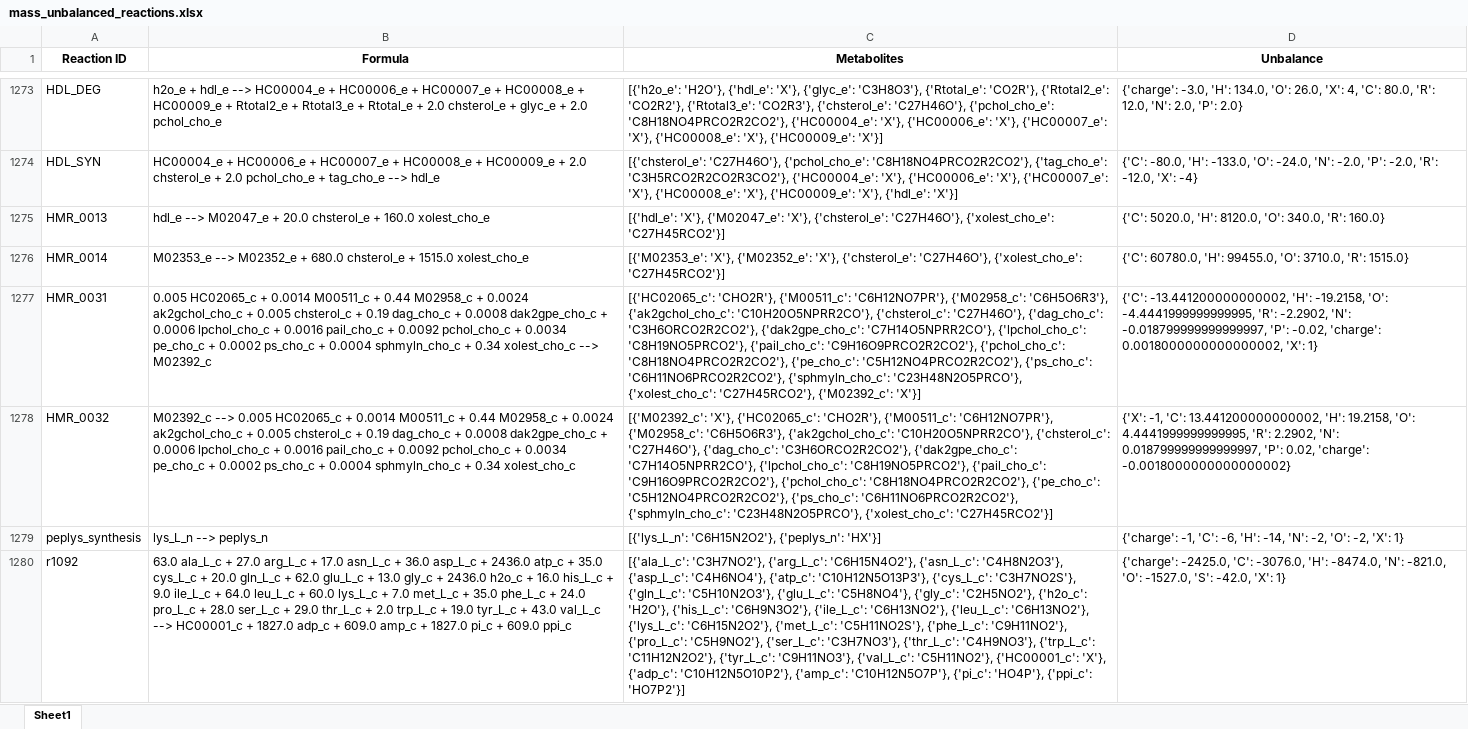
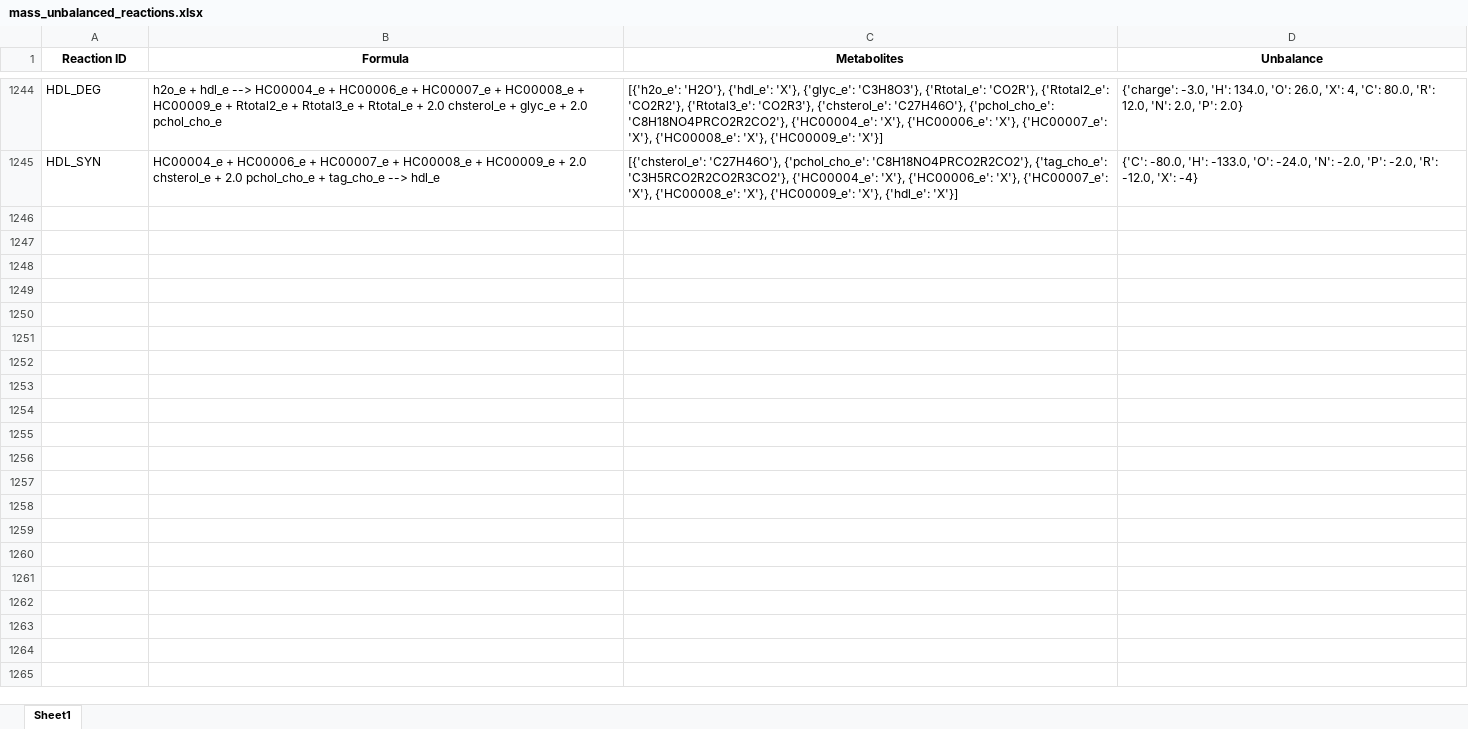
Before and after one commit to LewisLabUCSD/iCHO3K, an Excel workbook: Notebooks/mass_unbalanced_reactions.xlsx, sheet Sheet1, drawn as a sheet; only a part is shown, gaps mark what is left out; values as stored, in another font and other column widths than the file's, no borders; removed rows and columns are numbered as before the commit, all else as after; the diff covers the shown part only; the diff names each change by its address in the sheet, - before the commit and + after, or states it on an @@ line.

Commit message:
New set of unbalanced reactions identified

```diff
--- a/Notebooks/mass_unbalanced_reactions.xlsx (sheet Sheet1)
+++ b/Notebooks/mass_unbalanced_reactions.xlsx (sheet Sheet1)
-row 1275: HMR_0013 | hdl_e --> M02047_e + 20.0 chsterol_e + 160.0 xolest_cho_e | [{'hdl_e': 'X'}, {'M02047_e': 'X'}, {'chsterol_e': 'C27H46O'}, {'xolest_cho_e': 'C27H45RCO2'}] | {'C': 5020.0, 'H': 8120.0, 'O': 340.0, 'R': 160.0}
-row 1276: HMR_0014 | M02353_e --> M02352_e + 680.0 chsterol_e + 1515.0 xolest_cho_e | [{'M02353_e': 'X'}, {'M02352_e': 'X'}, {'chsterol_e': 'C27H46O'}, {'xolest_cho_e': 'C27H45RCO2'}] | {'C': 60780.0, 'H': 99455.0, 'O': 3710.0, 'R': 1515.0}
-row 1277: HMR_0031 | 0.005 HC02065_c + 0.0014 M00511_c + 0.44 M02958_c + 0.0024 ak2gchol_cho_c + 0.005 chsterol_c + 0.19 dag_cho_c + 0.0008 dak2gpe_cho_c + 0.0006 lpchol_cho_c + 0.0016 pail_cho_c + 0.0092 pchol_cho_c + 0.0034 pe_cho_c + 0.0002 ps_cho_c + 0.0004 sphmyln_cho_c + 0.34 xolest_cho_c --> M02392_c | [{'HC02065_c': 'CHO2R'}, {'M00511_c': 'C6H12NO7PR'}, {'M02958_c': 'C6H5O6R3'}, {'ak2gchol_cho_c': 'C10H20O5NPRR2CO'}, {'chsterol_c': 'C27H46O'}, {'dag_cho_c': 'C3H6ORCO2R2CO2'}, {'dak2gpe_cho_c': 'C7H14O5NPRR2CO'}, {'lpchol_cho_c': 'C8H19NO5PRCO2'}, {'pail_cho_c': 'C9H16O9PRCO2R2CO2'}, {'pchol_cho_c': 'C8H18NO4PRCO2R2CO2'}, {'pe_cho_c': 'C5H12NO4PRCO2R2CO2'}, {'ps_cho_c': 'C6H11NO6PRCO2R2CO2'}, {'sphmyln_cho_c': 'C23H48N2O5PRCO'}, {'xolest_cho_c': 'C27H45RCO2'}, {'M02392_c': 'X'}] | {'C': -13.441200000000002, 'H': -19.2158, 'O': -4.4441999999999995, 'R': -2.2902, 'N': -0.018799999999999997, 'P': -0.02, 'charge': 0.0018000000000000002, 'X': 1}
-row 1278: HMR_0032 | M02392_c --> 0.005 HC02065_c + 0.0014 M00511_c + 0.44 M02958_c + 0.0024 ak2gchol_cho_c + 0.005 chsterol_c + 0.19 dag_cho_c + 0.0008 dak2gpe_cho_c + 0.0006 lpchol_cho_c + 0.0016 pail_cho_c + 0.0092 pchol_cho_c + 0.0034 pe_cho_c + 0.0002 ps_cho_c + 0.0004 sphmyln_cho_c + 0.34 xolest_cho_c | [{'M02392_c': 'X'}, {'HC02065_c': 'CHO2R'}, {'M00511_c': 'C6H12NO7PR'}, {'M02958_c': 'C6H5O6R3'}, {'ak2gchol_cho_c': 'C10H20O5NPRR2CO'}, {'chsterol_c': 'C27H46O'}, {'dag_cho_c': 'C3H6ORCO2R2CO2'}, {'dak2gpe_cho_c': 'C7H14O5NPRR2CO'}, {'lpchol_cho_c': 'C8H19NO5PRCO2'}, {'pail_cho_c': 'C9H16O9PRCO2R2CO2'}, {'pchol_cho_c': 'C8H18NO4PRCO2R2CO2'}, {'pe_cho_c': 'C5H12NO4PRCO2R2CO2'}, {'ps_cho_c': 'C6H11NO6PRCO2R2CO2'}, {'sphmyln_cho_c': 'C23H48N2O5PRCO'}, {'xolest_cho_c': 'C27H45RCO2'}] | {'X': -1, 'C': 13.441200000000002, 'H': 19.2158, 'O': 4.4441999999999995, 'R': 2.2902, 'N': 0.018799999999999997, 'P': 0.02, 'charge': -0.0018000000000000002}
-row 1279: peplys_synthesis | lys_L_n --> peplys_n | [{'lys_L_n': 'C6H15N2O2'}, {'peplys_n': 'HX'}] | {'charge': -1, 'C': -6, 'H': -14, 'N': -2, 'O': -2, 'X': 1}
-row 1280: r1092 | 63.0 ala_L_c + 27.0 arg_L_c + 17.0 asn_L_c + 36.0 asp_L_c + 2436.0 atp_c + 35.0 cys_L_c + 20.0 gln_L_c + 62.0 glu_L_c + 13.0 gly_c + 2436.0 h2o_c + 16.0 his_L_c + 9.0 ile_L_c + 64.0 leu_L_c + 60.0 lys_L_c + 7.0 met_L_c + 35.0 phe_L_c + 24.0 pro_L_c + 28.0 ser_L_c + 29.0 thr_L_c + 2.0 trp_L_c + 19.0 tyr_L_c + 43.0 val_L_c --> HC00001_c + 1827.0 adp_c + 609.0 amp_c + 1827.0 pi_c + 609.0 ppi_c | [{'ala_L_c': 'C3H7NO2'}, {'arg_L_c': 'C6H15N4O2'}, {'asn_L_c': 'C4H8N2O3'}, {'asp_L_c': 'C4H6NO4'}, {'atp_c': 'C10H12N5O13P3'}, {'cys_L_c': 'C3H7NO2S'}, {'gln_L_c': 'C5H10N2O3'}, {'glu_L_c': 'C5H8NO4'}, {'gly_c': 'C2H5NO2'}, {'h2o_c': 'H2O'}, {'his_L_c': 'C6H9N3O2'}, {'ile_L_c': 'C6H13NO2'}, {'leu_L_c': 'C6H13NO2'}, {'lys_L_c': 'C6H15N2O2'}, {'met_L_c': 'C5H11NO2S'}, {'phe_L_c': 'C9H11NO2'}, {'pro_L_c': 'C5H9NO2'}, {'ser_L_c': 'C3H7NO3'}, {'thr_L_c': 'C4H9NO3'}, {'trp_L_c': 'C11H12N2O2'}, {'tyr_L_c': 'C9H11NO3'}, {'val_L_c': 'C5H11NO2'}, {'HC00001_c': 'X'}, {'adp_c': 'C10H12N5O10P2'}, {'amp_c': 'C10H12N5O7P'}, {'pi_c': 'HO4P'}, {'ppi_c': 'HO7P2'}] | {'charge': -2425.0, 'C': -3076.0, 'H': -8474.0, 'N': -821.0, 'O': -1527.0, 'S': -42.0, 'X': 1}
```
Also changed, not shown: 9 added rows, 54 removed rows and 8 edited cells elsewhere in this sheet.
